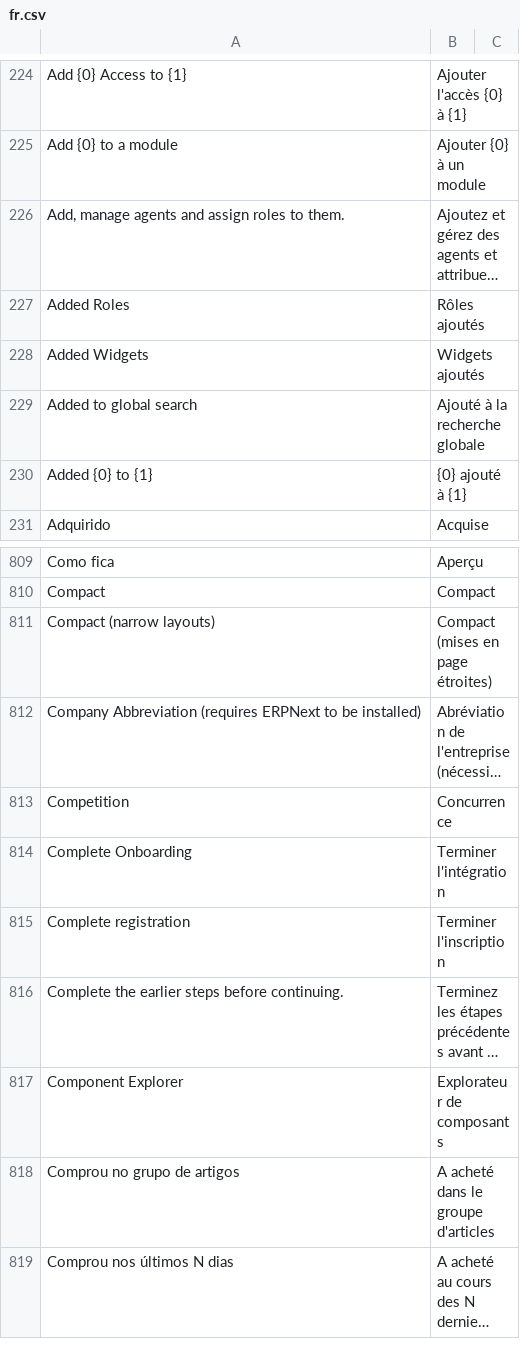
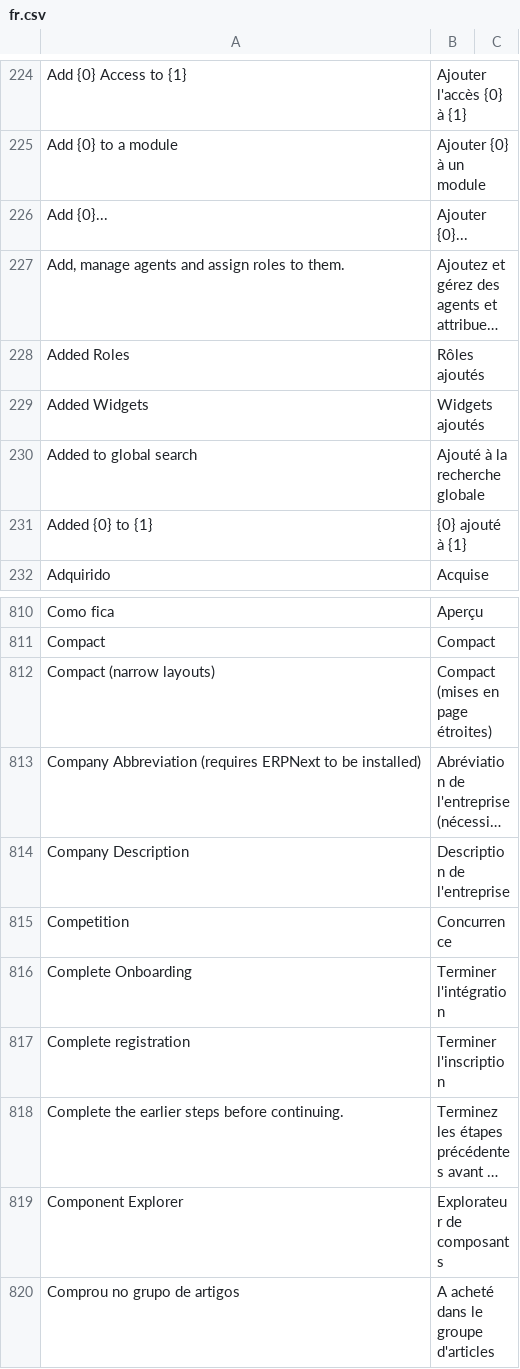
Before and after one commit to stratechna/Stratechna-Orbit-App, a CSV file: orbit/translations/fr.csv, drawn as a sheet; only a part is shown, gaps mark what is left out; the shorter side is filled out with more unchanged rows; long unchanged cells end in …; the diff names each change by its address in the sheet, - before the commit and + after, or states it on an @@ line.

```diff
--- a/orbit/translations/fr.csv
+++ b/orbit/translations/fr.csv
+row 226: Add {0}... | Ajouter {0}...
+row 814: Company Description | Description de l'entreprise
```
Also changed, not shown: orbit/translations/es.csv, orbit/translations/pt.csv, 1 other file.
